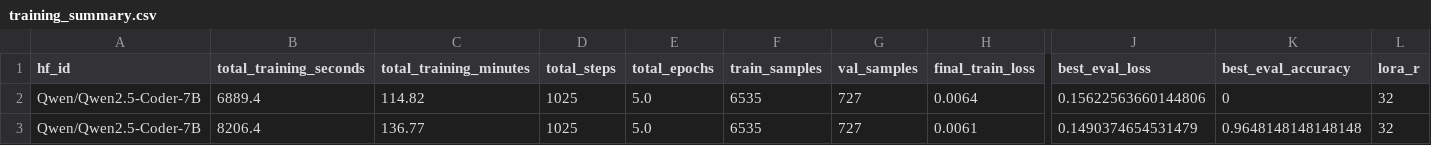
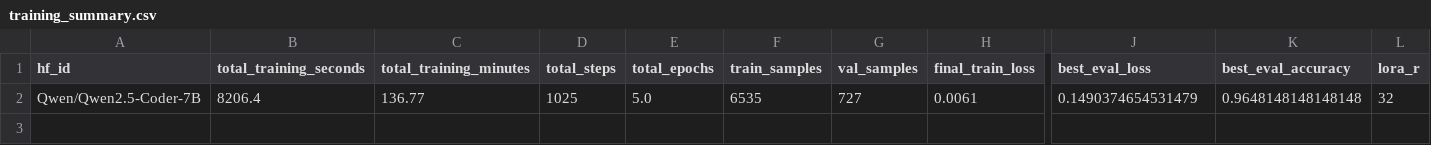
Before and after one commit to timthedev07/pie-tactic-predictor, a CSV file: output/qwen2.5-coder-7b/training_summary.csv, drawn as a sheet; only a part is shown, gaps mark what is left out; rows hold the shown columns only; the diff names each change by its address in the sheet, - before the commit and + after, or states it on an @@ line.

```diff
--- a/output/qwen2.5-coder-7b/training_summary.csv
+++ b/output/qwen2.5-coder-7b/training_summary.csv
-row 2: Qwen/Qwen2.5-Coder-7B | 6889.4 | 114.82 | 1025 | 5.0 | 6535 | 727 | 0.0064 | 0.15622563660144806 | 0 | 32
```
Also changed, not shown: 4 other files.
